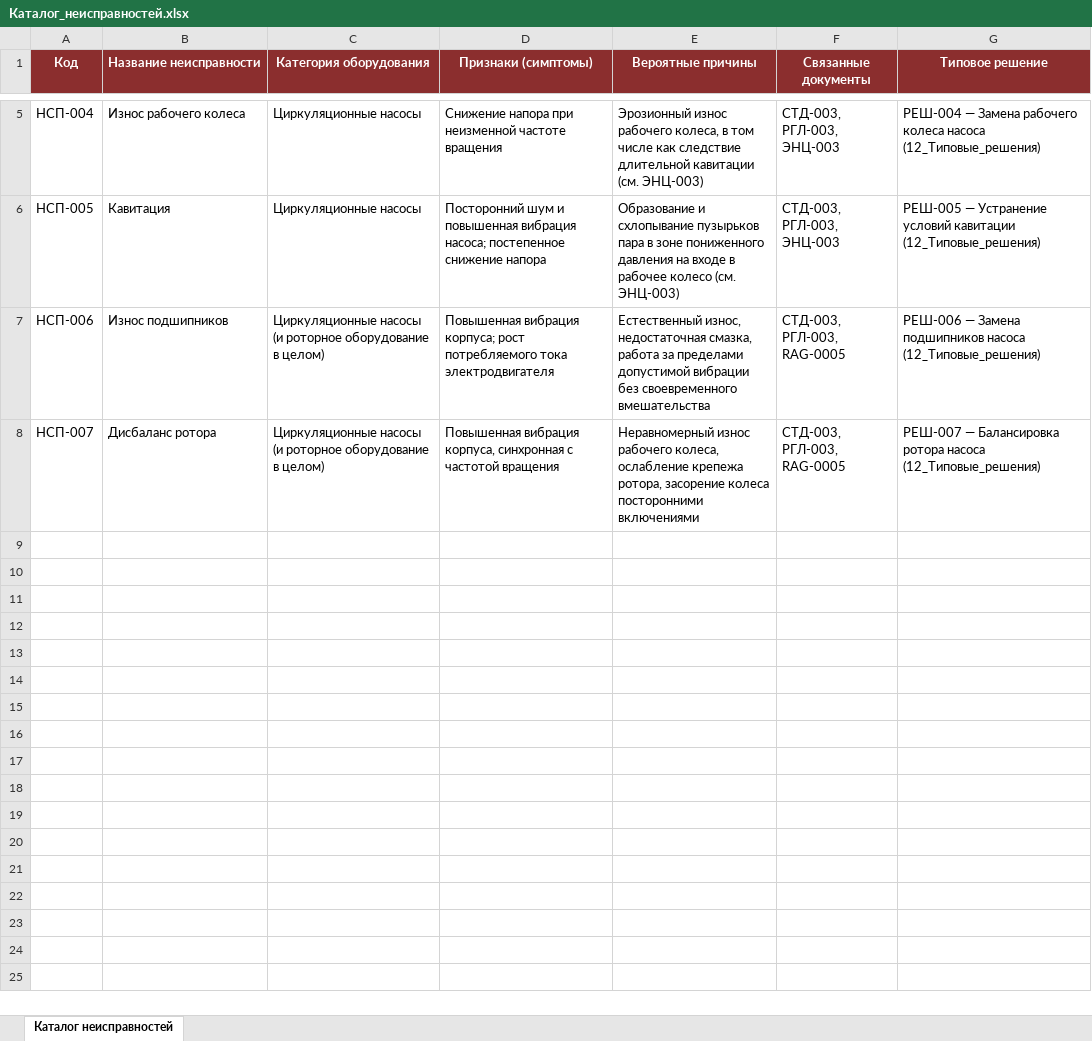
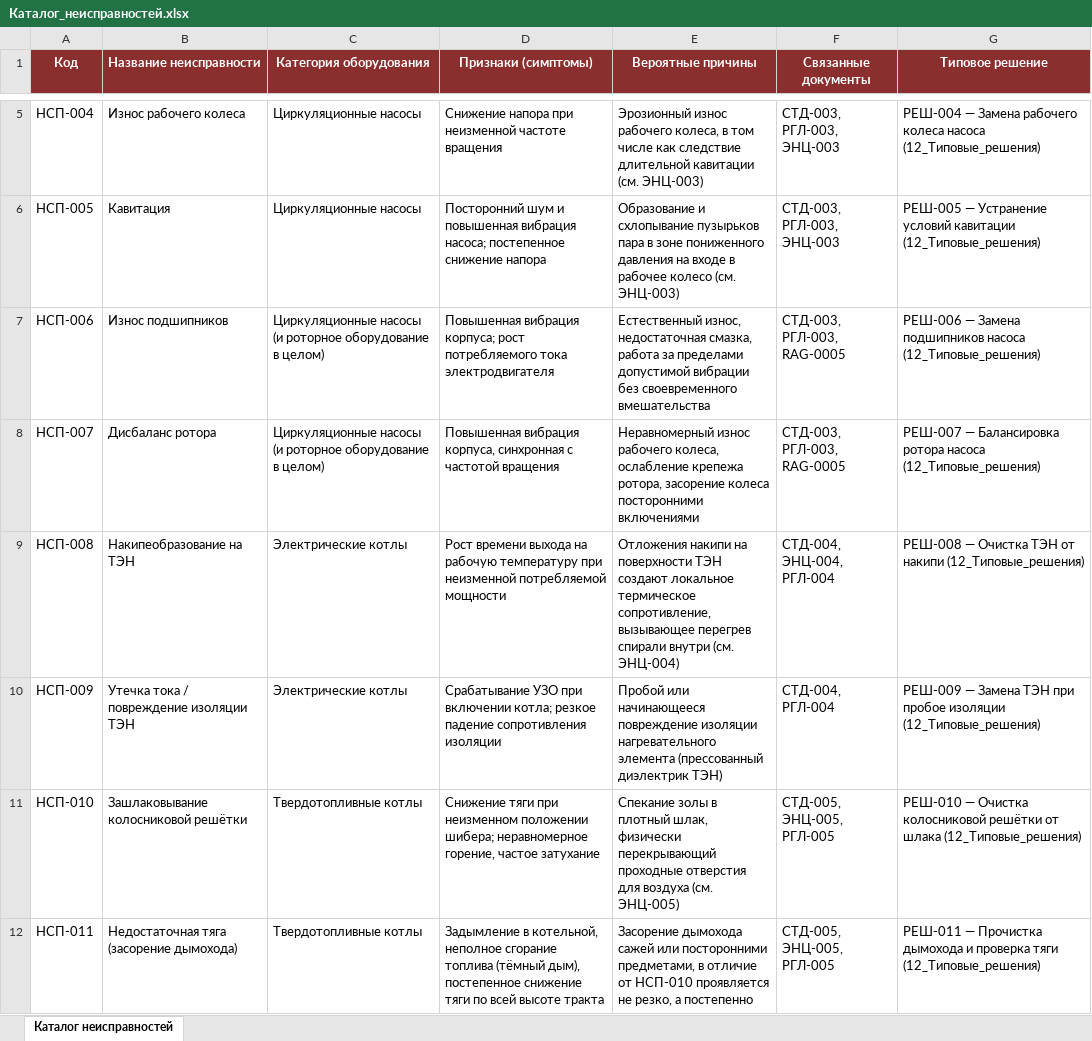
Before and after one commit to andrey52bs-dotcom/KnowledgeFactory_-_Foundation_v1.0, an Excel workbook: 10_Каталог_неисправностей/Каталог_неисправностей.xlsx, sheet Каталог неисправностей, drawn as a sheet; only a part is shown, gaps mark what is left out; values as stored, in another font and other column widths than the file's, no borders; charts and pictures not drawn; the diff names each change by its address in the sheet, - before the commit and + after, or states it on an @@ line.

```diff
--- a/10_Каталог_неисправностей/Каталог_неисправностей.xlsx (sheet Каталог неисправностей)
+++ b/10_Каталог_неисправностей/Каталог_неисправностей.xlsx (sheet Каталог неисправностей)
+row 9: НСП-008 | Накипеобразование на ТЭН | Электрические котлы | Рост времени выхода на рабочую температуру при неизменной потребляемой мощности | Отложения накипи на поверхности ТЭН создают локальное термическое сопротивление, вызывающее перегрев спирали внутри (см. ЭНЦ-004) | СТД-004, ЭНЦ-004, РГЛ-004 | РЕШ-008 — Очистка ТЭН от накипи (12_Типовые_решения)
+row 10: НСП-009 | Утечка тока / повреждение изоляции ТЭН | Электрические котлы | Срабатывание УЗО при включении котла; резкое падение сопротивления изоляции | Пробой или начинающееся повреждение изоляции нагревательного элемента (прессованный диэлектрик ТЭН) | СТД-004, РГЛ-004 | РЕШ-009 — Замена ТЭН при пробое изоляции (12_Типовые_решения)
+row 11: НСП-010 | Зашлаковывание колосниковой решётки | Твердотопливные котлы | Снижение тяги при неизменном положении шибера; неравномерное горение, частое затухание | Спекание золы в плотный шлак, физически перекрывающий проходные отверстия для воздуха (см. ЭНЦ-005) | СТД-005, ЭНЦ-005, РГЛ-005 | РЕШ-010 — Очистка колосниковой решётки от шлака (12_Типовые_решения)
+row 12: НСП-011 | Недостаточная тяга (засорение дымохода) | Твердотопливные котлы | Задымление в котельной, неполное сгорание топлива (тёмный дым), постепенное снижение тяги по всей высоте тракта | Засорение дымохода сажей или посторонними предметами, в отличие от НСП-010 проявляется не резко, а постепенно | СТД-005, ЭНЦ-005, РГЛ-005 | РЕШ-011 — Прочистка дымохода и проверка тяги (12_Типовые_решения)
```
Also changed, not shown: 00_Проект/02_Реестр/Реестр_версий.xlsx, 00_Проект/02_Реестр/Реестр_документов.xlsx, 23 other files.
